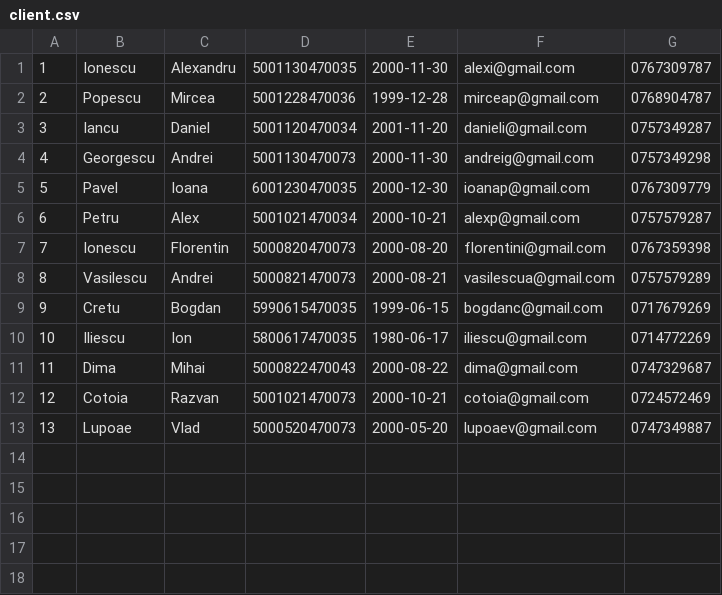
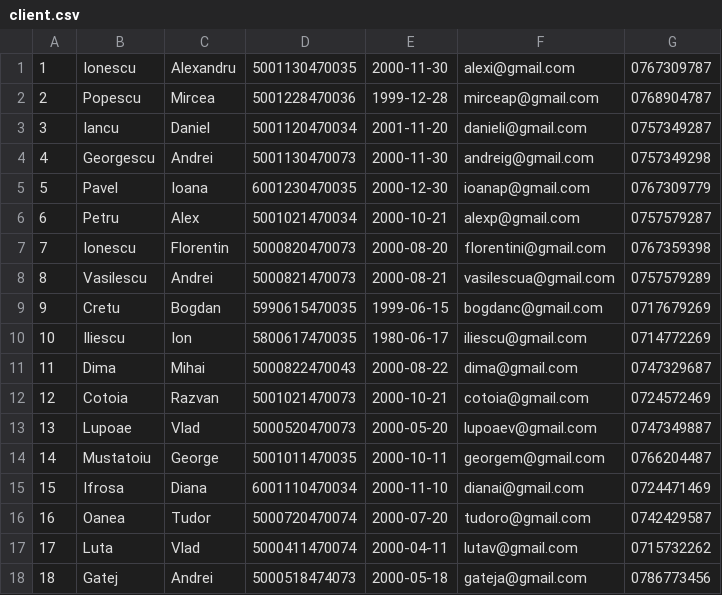
Before and after one commit to Ionescu-Ioan/Proiect_PAO, a CSV file: Proiect_PAO/Data/client.csv, drawn as a sheet.

```diff
--- a/Proiect_PAO/Data/client.csv
+++ b/Proiect_PAO/Data/client.csv
@@ -13 +13,6 @@
 13,Lupoae,Vlad,5000520470073,2000-05-20,lupoaev@gmail.com,0747349887
+14,Mustatoiu,George,5001011470035,2000-10-11,georgem@gmail.com,0766204487
+15,Ifrosa,Diana,6001110470034,2000-11-10,dianai@gmail.com,0724471469
+16,Oanea,Tudor,5000720470074,2000-07-20,tudoro@gmail.com,0742429587
+17,Luta,Vlad,5000411470074,2000-04-11,lutav@gmail.com,0715732262
+18,Gatej,Andrei,5000518474073,2000-05-18,gateja@gmail.com,0786773456
```
Also changed, not shown: Proiect_PAO/Data/adresa.csv, Proiect_PAO/Data/audit.csv, 13 other files.
